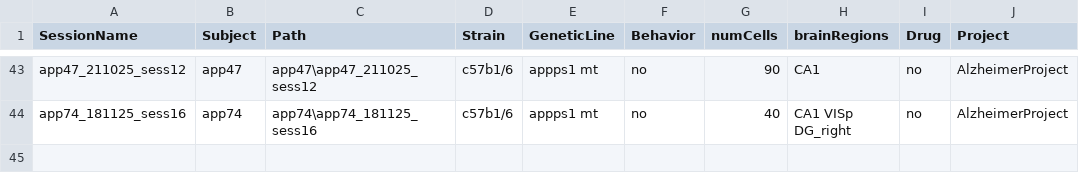
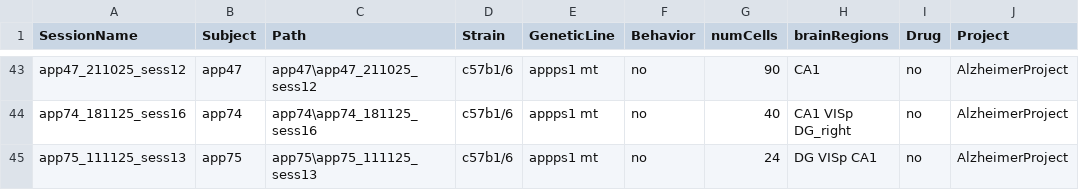
Before and after one commit to abadpablo/AlzheimerProject, a CSV file: indexedSessions_AlzheimerProject.csv, drawn as a sheet; only a part is shown, gaps mark what is left out; the diff names each change by its address in the sheet, - before the commit and + after, or states it on an @@ line.

Commit message:
Added Session: APP75_111125_sess13

```diff
--- a/indexedSessions_AlzheimerProject.csv
+++ b/indexedSessions_AlzheimerProject.csv
+row 45: app75_111125_sess13 | app75 | app75\app75_111125_sess13 | c57b1/6 | appps1 mt | no | 24 | DG VISp CA1 | no | AlzheimerProject
```
